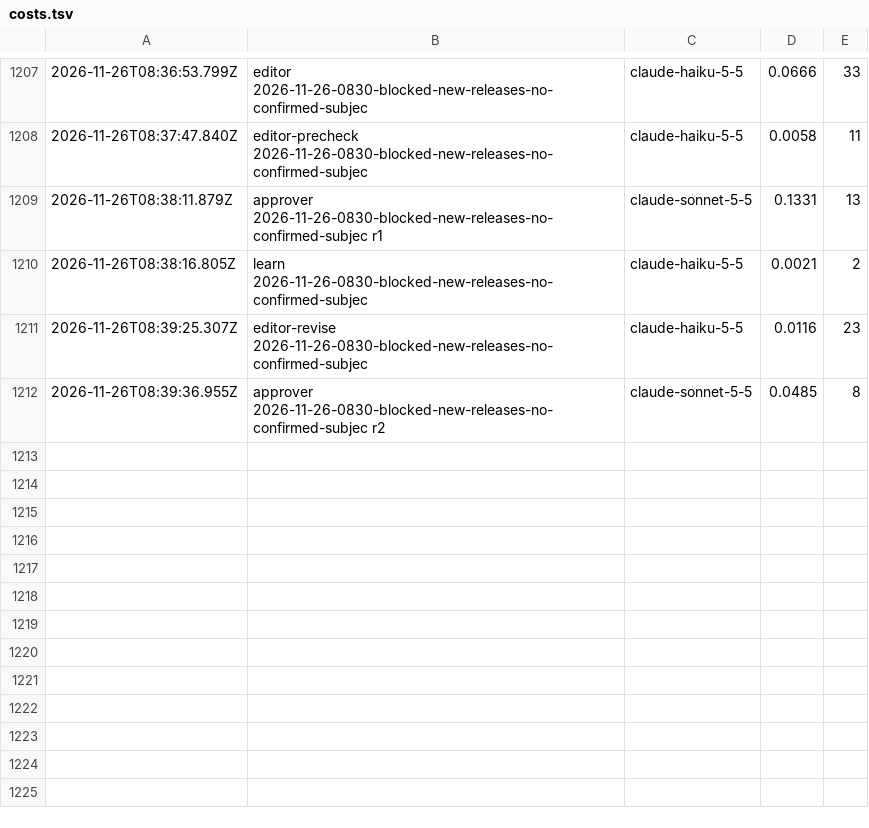
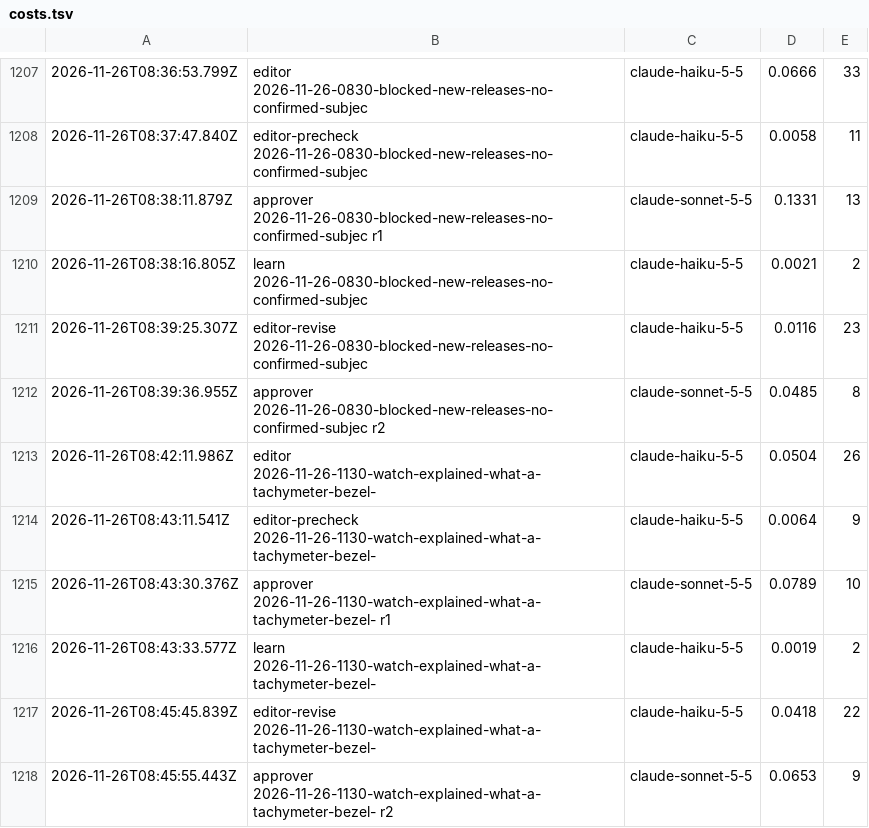
Before and after one commit to nmkr321/watchwireco, a TSV file: watch-wire-engine/logs/costs.tsv, drawn as a sheet; only a part is shown, gaps mark what is left out; the diff names each change by its address in the sheet, - before the commit and + after, or states it on an @@ line.

Commit message:
engine: make-ideas 2026-11-26-1130-watch-explained-what-a-tachymeter-bezel- 2026-11-26T08:45Z

```diff
--- a/watch-wire-engine/logs/costs.tsv
+++ b/watch-wire-engine/logs/costs.tsv
+row 1213: 2026-11-26T08:42:11.986Z | editor 2026-11-26-1130-watch-explained-what-a-tachymeter-bezel- | claude-haiku-5-5 | 0.0504 | 26
+row 1214: 2026-11-26T08:43:11.541Z | editor-precheck 2026-11-26-1130-watch-explained-what-a-tachymeter-bezel- | claude-haiku-5-5 | 0.0064 | 9
+row 1215: 2026-11-26T08:43:30.376Z | approver 2026-11-26-1130-watch-explained-what-a-tachymeter-bezel- r1 | claude-sonnet-5-5 | 0.0789 | 10
+row 1216: 2026-11-26T08:43:33.577Z | learn 2026-11-26-1130-watch-explained-what-a-tachymeter-bezel- | claude-haiku-5-5 | 0.0019 | 2
+row 1217: 2026-11-26T08:45:45.839Z | editor-revise 2026-11-26-1130-watch-explained-what-a-tachymeter-bezel- | claude-haiku-5-5 | 0.0418 | 22
+row 1218: 2026-11-26T08:45:55.443Z | approver 2026-11-26-1130-watch-explained-what-a-tachymeter-bezel- r2 | claude-sonnet-5-5 | 0.0653 | 9
```
Also changed, not shown: 25 other files.
